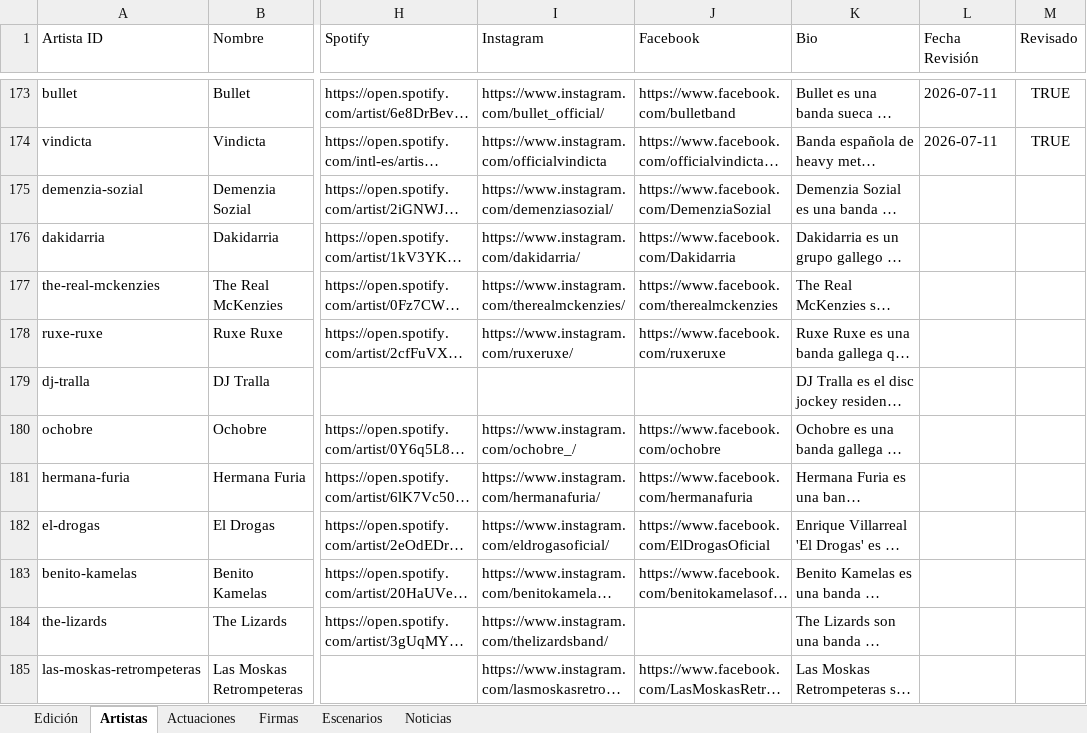
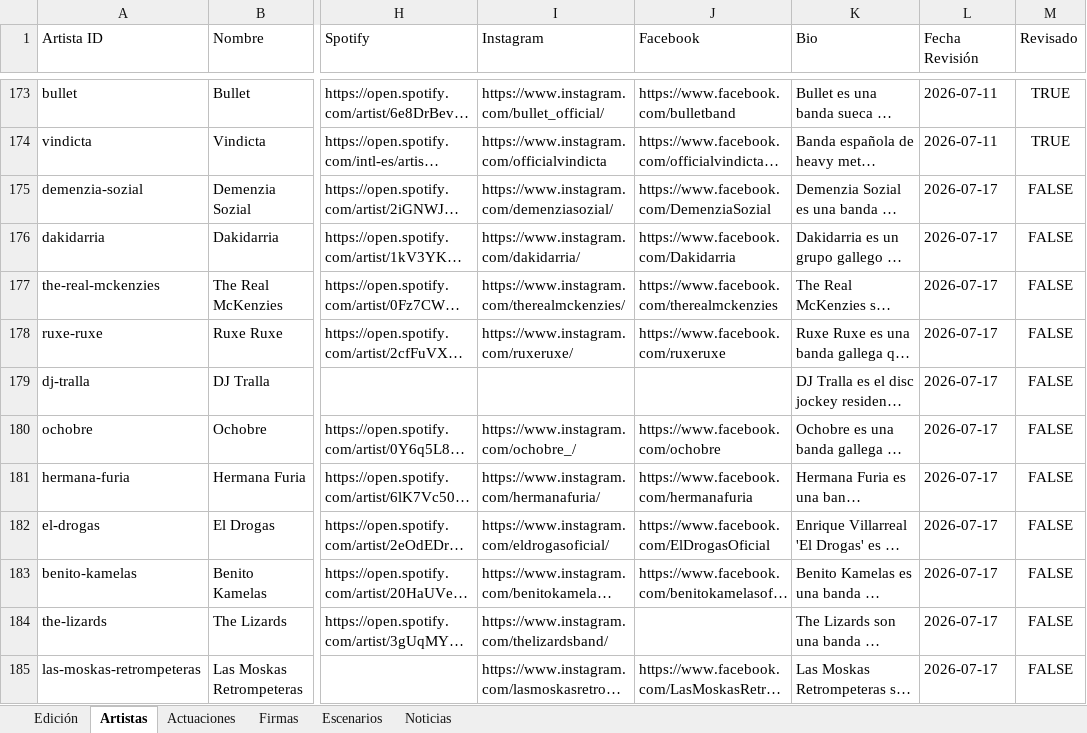
Before and after one commit to joseafd/agendafest, an Excel workbook: AgendaFest.xlsx, sheet Artistas, drawn as a sheet; only a part is shown, gaps mark what is left out; long unchanged cells end in …; values as stored, in another font and other column widths than the file's, no borders; the diff names each change by its address in the sheet, - before the commit and + after, or states it on an @@ line.

```diff
--- a/AgendaFest.xlsx (sheet Artistas)
+++ b/AgendaFest.xlsx (sheet Artistas)
-L175:L185 (Fecha Revisión): (empty)
+L175:L185 (Fecha Revisión): 2026-07-17
-M175:M185 (Revisado): (empty)
+M175:M185 (Revisado): FALSE
```
Also changed, not shown: sheet Actuaciones, sheet Edición, 1 other file.
